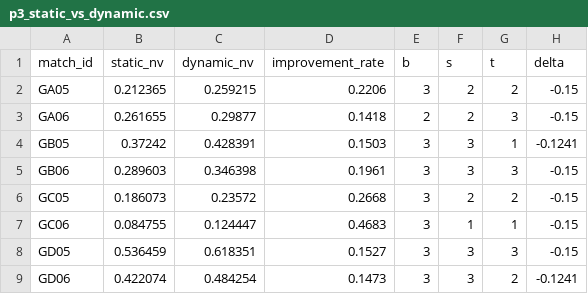
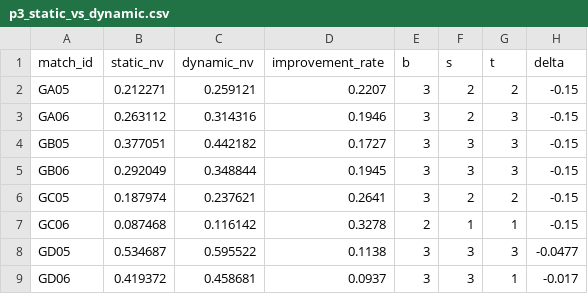
Before and after one commit to ckyasb/yedog, a CSV file: code/outputs/p3_static_vs_dynamic.csv, drawn as a sheet; only a part is shown; the diff covers the shown part only.

```diff
--- a/code/outputs/p3_static_vs_dynamic.csv
+++ b/code/outputs/p3_static_vs_dynamic.csv
@@ -1,9 +1,9 @@
 match_id,static_nv,dynamic_nv,improvement_rate,b,s,t,delta
-GA05,0.212365,0.259215,0.2206,3,2,2,-0.15
-GA06,0.261655,0.29877,0.1418,2,2,3,-0.15
-GB05,0.37242,0.428391,0.1503,3,3,1,-0.1241
-GB06,0.289603,0.346398,0.1961,3,3,3,-0.15
-GC05,0.186073,0.23572,0.2668,3,2,2,-0.15
-GC06,0.084755,0.124447,0.4683,3,1,1,-0.15
-GD05,0.536459,0.618351,0.1527,3,3,3,-0.15
-GD06,0.422074,0.484254,0.1473,3,3,2,-0.1241
+GA05,0.212271,0.259121,0.2207,3,2,2,-0.15
+GA06,0.263112,0.314316,0.1946,3,2,3,-0.15
+GB05,0.377051,0.442182,0.1727,3,3,3,-0.15
+GB06,0.292049,0.348844,0.1945,3,3,3,-0.15
+GC05,0.187974,0.237621,0.2641,3,2,2,-0.15
+GC06,0.087468,0.116142,0.3278,2,1,1,-0.15
+GD05,0.534687,0.595522,0.1138,3,3,3,-0.0477
+GD06,0.419372,0.458681,0.0937,3,3,1,-0.017
```
Also changed, not shown: 54 edited cells elsewhere in this file, results/result_3_dynamic_strategy.csv, 7 other files.
